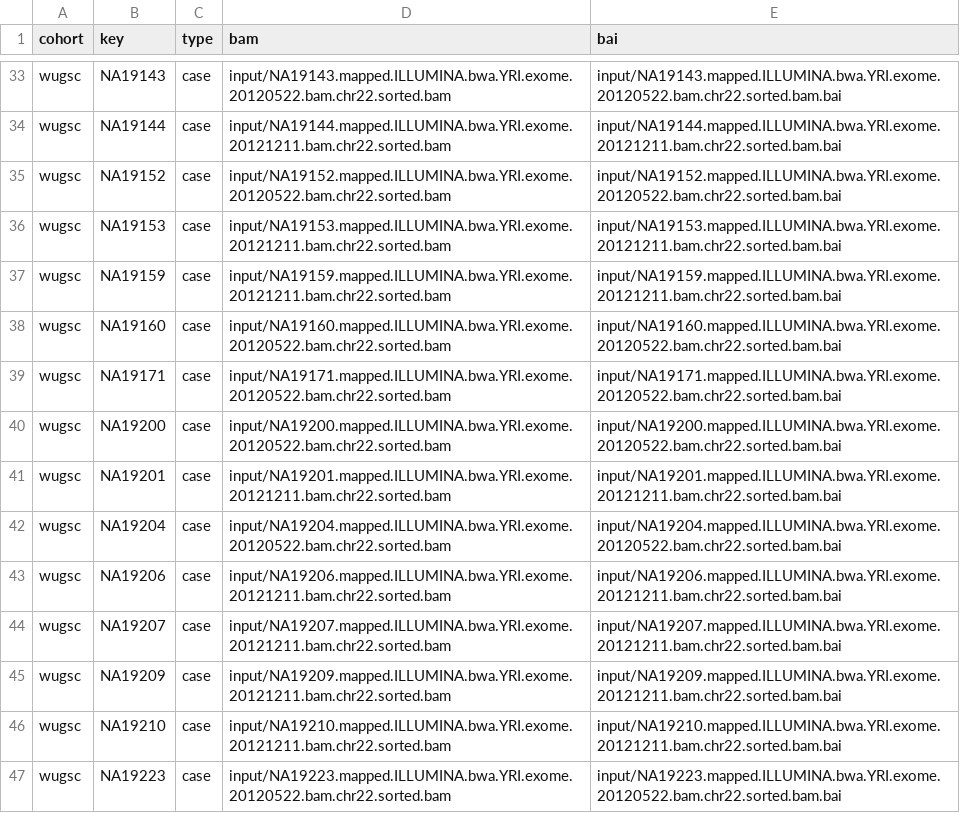
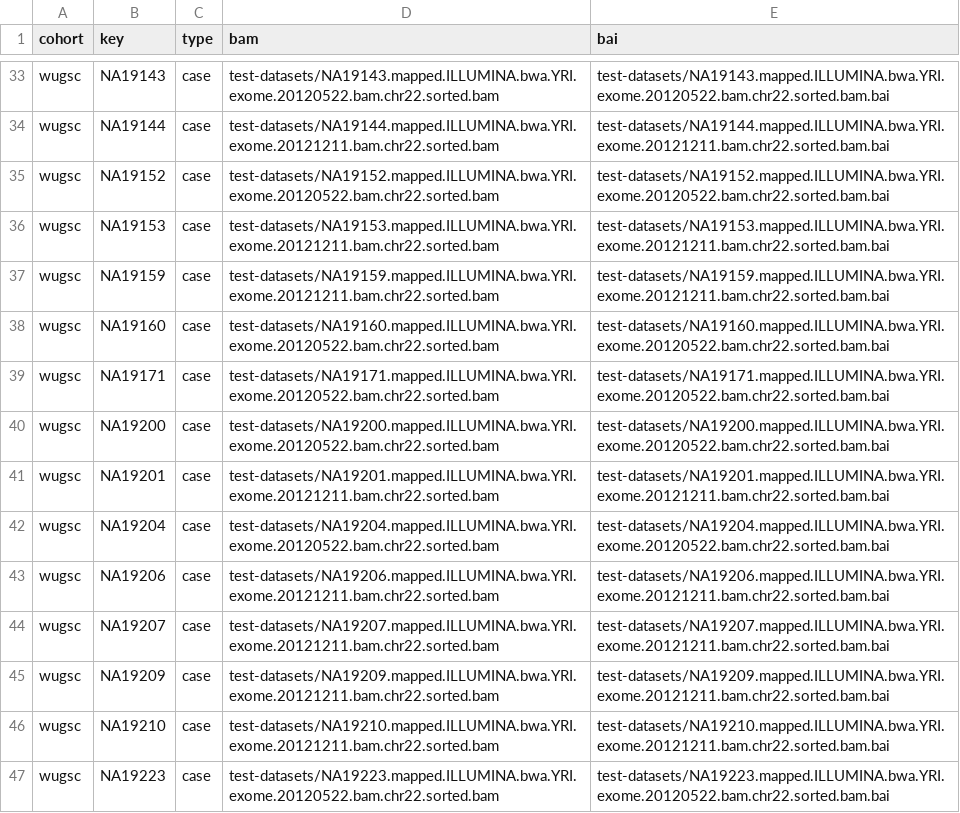
Before and after one commit to genomictools/test-datasets, a CSV file: cohort_info.csv, drawn as a sheet; only a part is shown, gaps mark what is left out; the diff covers the shown part only; the diff names each change by its address in the sheet, - before the commit and + after, or states it on an @@ line.

Commit message:
update test data

```diff
--- a/cohort_info.csv
+++ b/cohort_info.csv
-D33 (bam): input/NA19143.mapped.ILLUMINA.bwa.YRI.exome.20120522.bam.chr22.sorted.bam
+D33 (bam): test-datasets/NA19143.mapped.ILLUMINA.bwa.YRI.exome.20120522.bam.chr22.sorted.bam
-E33 (bai): input/NA19143.mapped.ILLUMINA.bwa.YRI.exome.20120522.bam.chr22.sorted.bam.bai
+E33 (bai): test-datasets/NA19143.mapped.ILLUMINA.bwa.YRI.exome.20120522.bam.chr22.sorted.bam.bai
-D34 (bam): input/NA19144.mapped.ILLUMINA.bwa.YRI.exome.20121211.bam.chr22.sorted.bam
+D34 (bam): test-datasets/NA19144.mapped.ILLUMINA.bwa.YRI.exome.20121211.bam.chr22.sorted.bam
-E34 (bai): input/NA19144.mapped.ILLUMINA.bwa.YRI.exome.20121211.bam.chr22.sorted.bam.bai
+E34 (bai): test-datasets/NA19144.mapped.ILLUMINA.bwa.YRI.exome.20121211.bam.chr22.sorted.bam.bai
-D35 (bam): input/NA19152.mapped.ILLUMINA.bwa.YRI.exome.20120522.bam.chr22.sorted.bam
+D35 (bam): test-datasets/NA19152.mapped.ILLUMINA.bwa.YRI.exome.20120522.bam.chr22.sorted.bam
-E35 (bai): input/NA19152.mapped.ILLUMINA.bwa.YRI.exome.20120522.bam.chr22.sorted.bam.bai
+E35 (bai): test-datasets/NA19152.mapped.ILLUMINA.bwa.YRI.exome.20120522.bam.chr22.sorted.bam.bai
-D36 (bam): input/NA19153.mapped.ILLUMINA.bwa.YRI.exome.20121211.bam.chr22.sorted.bam
+D36 (bam): test-datasets/NA19153.mapped.ILLUMINA.bwa.YRI.exome.20121211.bam.chr22.sorted.bam
-E36 (bai): input/NA19153.mapped.ILLUMINA.bwa.YRI.exome.20121211.bam.chr22.sorted.bam.bai
+E36 (bai): test-datasets/NA19153.mapped.ILLUMINA.bwa.YRI.exome.20121211.bam.chr22.sorted.bam.bai
-D37 (bam): input/NA19159.mapped.ILLUMINA.bwa.YRI.exome.20121211.bam.chr22.sorted.bam
+D37 (bam): test-datasets/NA19159.mapped.ILLUMINA.bwa.YRI.exome.20121211.bam.chr22.sorted.bam
-E37 (bai): input/NA19159.mapped.ILLUMINA.bwa.YRI.exome.20121211.bam.chr22.sorted.bam.bai
+E37 (bai): test-datasets/NA19159.mapped.ILLUMINA.bwa.YRI.exome.20121211.bam.chr22.sorted.bam.bai
-D38 (bam): input/NA19160.mapped.ILLUMINA.bwa.YRI.exome.20120522.bam.chr22.sorted.bam
+D38 (bam): test-datasets/NA19160.mapped.ILLUMINA.bwa.YRI.exome.20120522.bam.chr22.sorted.bam
-E38 (bai): input/NA19160.mapped.ILLUMINA.bwa.YRI.exome.20120522.bam.chr22.sorted.bam.bai
+E38 (bai): test-datasets/NA19160.mapped.ILLUMINA.bwa.YRI.exome.20120522.bam.chr22.sorted.bam.bai
-D39 (bam): input/NA19171.mapped.ILLUMINA.bwa.YRI.exome.20120522.bam.chr22.sorted.bam
+D39 (bam): test-datasets/NA19171.mapped.ILLUMINA.bwa.YRI.exome.20120522.bam.chr22.sorted.bam
-E39 (bai): input/NA19171.mapped.ILLUMINA.bwa.YRI.exome.20120522.bam.chr22.sorted.bam.bai
+E39 (bai): test-datasets/NA19171.mapped.ILLUMINA.bwa.YRI.exome.20120522.bam.chr22.sorted.bam.bai
-D40 (bam): input/NA19200.mapped.ILLUMINA.bwa.YRI.exome.20120522.bam.chr22.sorted.bam
+D40 (bam): test-datasets/NA19200.mapped.ILLUMINA.bwa.YRI.exome.20120522.bam.chr22.sorted.bam
-E40 (bai): input/NA19200.mapped.ILLUMINA.bwa.YRI.exome.20120522.bam.chr22.sorted.bam.bai
+E40 (bai): test-datasets/NA19200.mapped.ILLUMINA.bwa.YRI.exome.20120522.bam.chr22.sorted.bam.bai
-D41 (bam): input/NA19201.mapped.ILLUMINA.bwa.YRI.exome.20121211.bam.chr22.sorted.bam
+D41 (bam): test-datasets/NA19201.mapped.ILLUMINA.bwa.YRI.exome.20121211.bam.chr22.sorted.bam
-E41 (bai): input/NA19201.mapped.ILLUMINA.bwa.YRI.exome.20121211.bam.chr22.sorted.bam.bai
+E41 (bai): test-datasets/NA19201.mapped.ILLUMINA.bwa.YRI.exome.20121211.bam.chr22.sorted.bam.bai
-D42 (bam): input/NA19204.mapped.ILLUMINA.bwa.YRI.exome.20120522.bam.chr22.sorted.bam
+D42 (bam): test-datasets/NA19204.mapped.ILLUMINA.bwa.YRI.exome.20120522.bam.chr22.sorted.bam
-E42 (bai): input/NA19204.mapped.ILLUMINA.bwa.YRI.exome.20120522.bam.chr22.sorted.bam.bai
+E42 (bai): test-datasets/NA19204.mapped.ILLUMINA.bwa.YRI.exome.20120522.bam.chr22.sorted.bam.bai
-D43 (bam): input/NA19206.mapped.ILLUMINA.bwa.YRI.exome.20121211.bam.chr22.sorted.bam
+D43 (bam): test-datasets/NA19206.mapped.ILLUMINA.bwa.YRI.exome.20121211.bam.chr22.sorted.bam
-E43 (bai): input/NA19206.mapped.ILLUMINA.bwa.YRI.exome.20121211.bam.chr22.sorted.bam.bai
+E43 (bai): test-datasets/NA19206.mapped.ILLUMINA.bwa.YRI.exome.20121211.bam.chr22.sorted.bam.bai
-D44 (bam): input/NA19207.mapped.ILLUMINA.bwa.YRI.exome.20121211.bam.chr22.sorted.bam
+D44 (bam): test-datasets/NA19207.mapped.ILLUMINA.bwa.YRI.exome.20121211.bam.chr22.sorted.bam
-E44 (bai): input/NA19207.mapped.ILLUMINA.bwa.YRI.exome.20121211.bam.chr22.sorted.bam.bai
+E44 (bai): test-datasets/NA19207.mapped.ILLUMINA.bwa.YRI.exome.20121211.bam.chr22.sorted.bam.bai
-D45 (bam): input/NA19209.mapped.ILLUMINA.bwa.YRI.exome.20121211.bam.chr22.sorted.bam
+D45 (bam): test-datasets/NA19209.mapped.ILLUMINA.bwa.YRI.exome.20121211.bam.chr22.sorted.bam
-E45 (bai): input/NA19209.mapped.ILLUMINA.bwa.YRI.exome.20121211.bam.chr22.sorted.bam.bai
+E45 (bai): test-datasets/NA19209.mapped.ILLUMINA.bwa.YRI.exome.20121211.bam.chr22.sorted.bam.bai
-D46 (bam): input/NA19210.mapped.ILLUMINA.bwa.YRI.exome.20121211.bam.chr22.sorted.bam
+D46 (bam): test-datasets/NA19210.mapped.ILLUMINA.bwa.YRI.exome.20121211.bam.chr22.sorted.bam
-E46 (bai): input/NA19210.mapped.ILLUMINA.bwa.YRI.exome.20121211.bam.chr22.sorted.bam.bai
+E46 (bai): test-datasets/NA19210.mapped.ILLUMINA.bwa.YRI.exome.20121211.bam.chr22.sorted.bam.bai
-D47 (bam): input/NA19223.mapped.ILLUMINA.bwa.YRI.exome.20120522.bam.chr22.sorted.bam
+D47 (bam): test-datasets/NA19223.mapped.ILLUMINA.bwa.YRI.exome.20120522.bam.chr22.sorted.bam
-E47 (bai): input/NA19223.mapped.ILLUMINA.bwa.YRI.exome.20120522.bam.chr22.sorted.bam.bai
+E47 (bai): test-datasets/NA19223.mapped.ILLUMINA.bwa.YRI.exome.20120522.bam.chr22.sorted.bam.bai
```
Also changed, not shown: 1 added row, 1 removed row and 61 edited cells elsewhere in this file, 7 other files.
